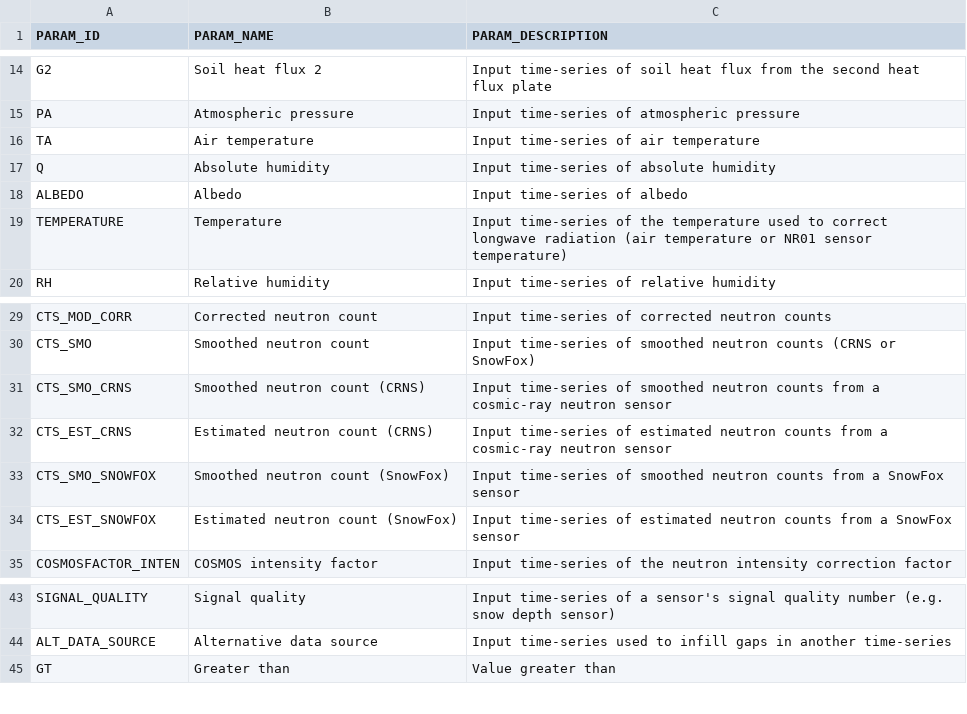
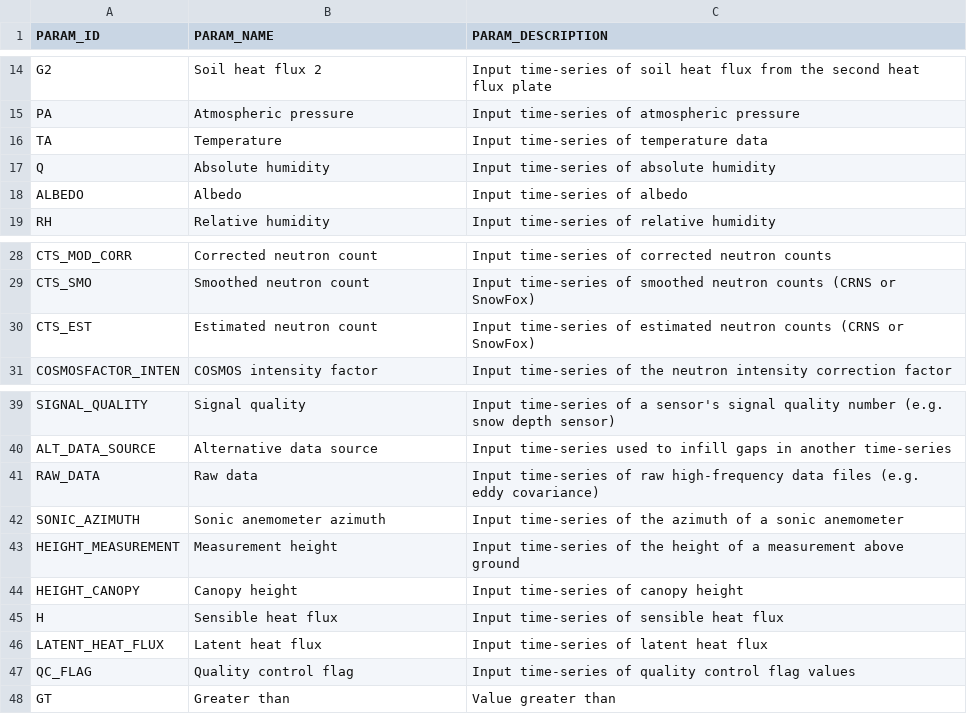
Before and after one commit to NERC-CEH/fdri-discovery, a CSV file: sample_data/src/PARAMS.csv, drawn as a sheet; only a part is shown, gaps mark what is left out.

```diff
--- a/sample_data/src/PARAMS.csv
+++ b/sample_data/src/PARAMS.csv
@@ -15,6 +15,5 @@ G2,Soil heat flux 2,Input time-series of soil heat flux from the second heat flu
 PA,Atmospheric pressure,Input time-series of atmospheric pressure
-TA,Air temperature,Input time-series of air temperature
+TA,Temperature,Input time-series of temperature data
 Q,Absolute humidity,Input time-series of absolute humidity
 ALBEDO,Albedo,Input time-series of albedo
-TEMPERATURE,Temperature,Input time-series of the temperature used to correct longwave radiation (air temperature or NR01 sensor temperature)
 RH,Relative humidity,Input time-series of relative humidity
@@ -30,6 +29,3 @@ CTS_MOD_CORR,Corrected neutron count,Input time-series of corrected neutron coun
 CTS_SMO,Smoothed neutron count,Input time-series of smoothed neutron counts (CRNS or SnowFox)
-CTS_SMO_CRNS,Smoothed neutron count (CRNS),Input time-series of smoothed neutron counts from a cosmic-ray neutron sensor
-CTS_EST_CRNS,Estimated neutron count (CRNS),Input time-series of estimated neutron counts from a cosmic-ray neutron sensor
-CTS_SMO_SNOWFOX,Smoothed neutron count (SnowFox),Input time-series of smoothed neutron counts from a SnowFox sensor
-CTS_EST_SNOWFOX,Estimated neutron count (SnowFox),Input time-series of estimated neutron counts from a SnowFox sensor
+CTS_EST,Estimated neutron count,Input time-series of estimated neutron counts (CRNS or SnowFox)
 COSMOSFACTOR_INTEN,COSMOS intensity factor,Input time-series of the neutron intensity correction factor
@@ -44,2 +40,9 @@ SIGNAL_QUALITY,Signal quality,Input time-series of a sensor's signal quality num
 ALT_DATA_SOURCE,Alternative data source,Input time-series used to infill gaps in another time-series
+RAW_DATA,Raw data,Input time-series of raw high-frequency data files (e.g. eddy covariance)
+SONIC_AZIMUTH,Sonic anemometer azimuth,Input time-series of the azimuth of a sonic anemometer
+HEIGHT_MEASUREMENT,Measurement height,Input time-series of the height of a measurement above ground
+HEIGHT_CANOPY,Canopy height,Input time-series of canopy height
+H,Sensible heat flux,Input time-series of sensible heat flux
+LATENT_HEAT_FLUX,Latent heat flux,Input time-series of latent heat flux
+QC_FLAG,Quality control flag,Input time-series of quality control flag values
 GT,Greater than,Value greater than
```
Also changed, not shown: sample_data/src/CORRECTION_METHOD_PARAMS.csv, sample_data/src/METHOD_PARAMS.csv, 4 other files.
